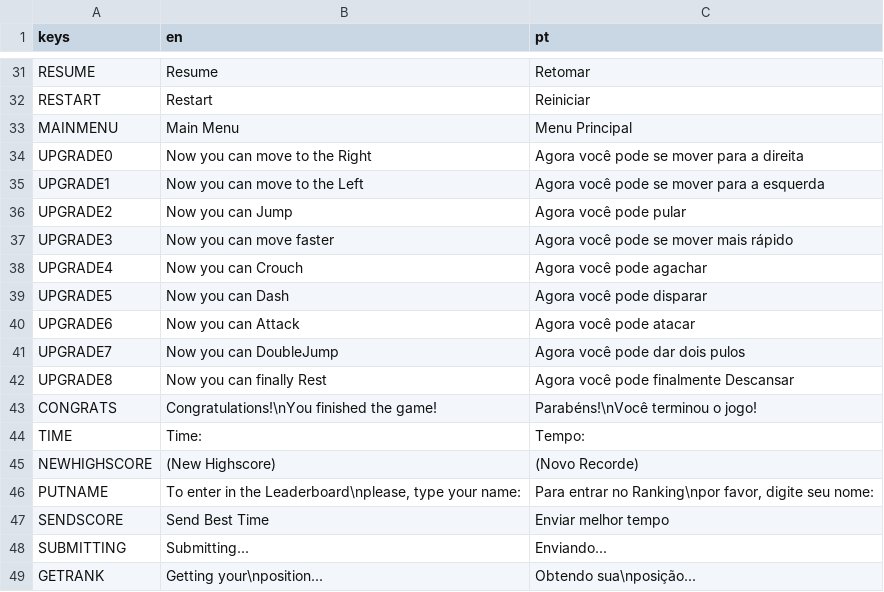
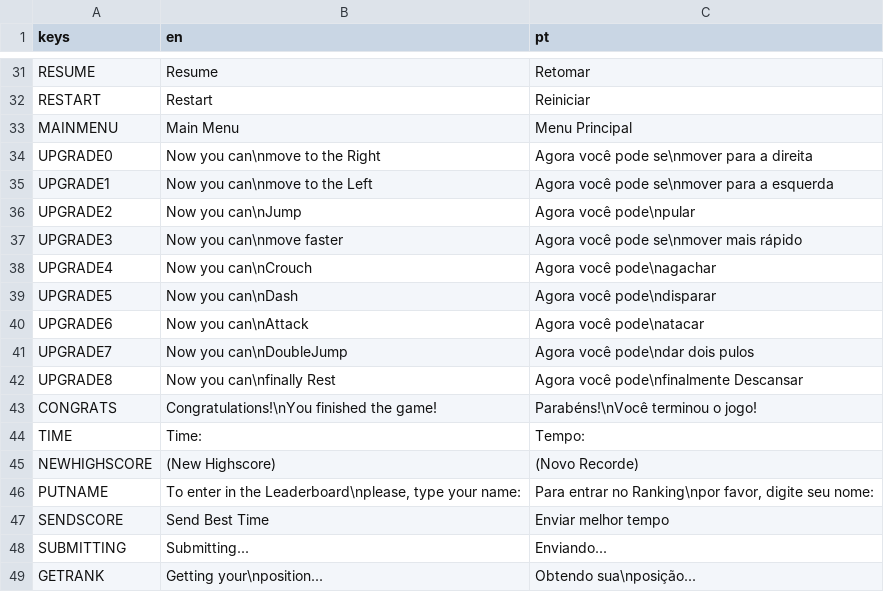
Before and after one commit to Noskire/A-Bit-of-Evolution, a CSV file: Translation.csv, drawn as a sheet; only a part is shown, gaps mark what is left out.

```diff
--- a/Translation.csv
+++ b/Translation.csv
@@ -33,11 +33,11 @@ RESTART,Restart,Reiniciar
 MAINMENU,Main Menu,Menu Principal
-UPGRADE0,Now you can move to the Right,Agora você pode se mover para a direita
-UPGRADE1,Now you can move to the Left,Agora você pode se mover para a esquerda
-UPGRADE2,Now you can Jump,Agora você pode pular
-UPGRADE3,Now you can move faster,Agora você pode se mover mais rápido
-UPGRADE4,Now you can Crouch,Agora você pode agachar
-UPGRADE5,Now you can Dash,Agora você pode disparar
-UPGRADE6,Now you can Attack,Agora você pode atacar
-UPGRADE7,Now you can DoubleJump,Agora você pode dar dois pulos
-UPGRADE8,Now you can finally Rest,Agora você pode finalmente Descansar
+UPGRADE0,Now you can\nmove to the Right,Agora você pode se\nmover para a direita
+UPGRADE1,Now you can\nmove to the Left,Agora você pode se\nmover para a esquerda
+UPGRADE2,Now you can\nJump,Agora você pode\npular
+UPGRADE3,Now you can\nmove faster,Agora você pode se\nmover mais rápido
+UPGRADE4,Now you can\nCrouch,Agora você pode\nagachar
+UPGRADE5,Now you can\nDash,Agora você pode\ndisparar
+UPGRADE6,Now you can\nAttack,Agora você pode\natacar
+UPGRADE7,Now you can\nDoubleJump,Agora você pode\ndar dois pulos
+UPGRADE8,Now you can\nfinally Rest,Agora você pode\nfinalmente Descansar
 CONGRATS,Congratulations!\nYou finished the game!,Parabéns!\nVocê terminou o jogo!
```
Also changed, not shown: 13 other files.
